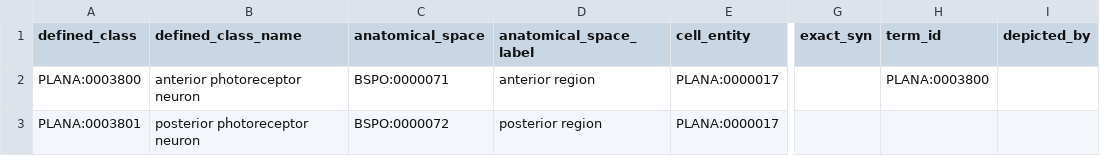
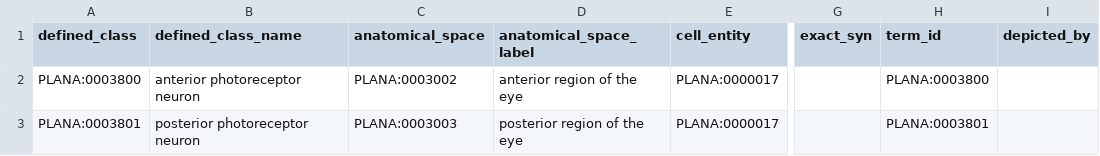
Before and after one commit to obophenotype/planaria-ontology, a TSV file: src/patterns/data/default/anatomicalSpaceAndCellType.tsv, drawn as a sheet; only a part is shown, gaps mark what is left out; the diff names each change by its address in the sheet, - before the commit and + after, or states it on an @@ line.

```diff
--- a/src/patterns/data/default/anatomicalSpaceAndCellType.tsv
+++ b/src/patterns/data/default/anatomicalSpaceAndCellType.tsv
-C2 (anatomical_space): BSPO:0000071
+C2 (anatomical_space): PLANA:0003002
-D2 (anatomical_space_label): anterior region
+D2 (anatomical_space_label): anterior region of the eye
-C3 (anatomical_space): BSPO:0000072
+C3 (anatomical_space): PLANA:0003003
-D3 (anatomical_space_label): posterior region
+D3 (anatomical_space_label): posterior region of the eye
-H3 (term_id): (empty)
+H3 (term_id): PLANA:0003801
```
Also changed, not shown: plana.csv, plana.depictedby.csv, 38 other files.
